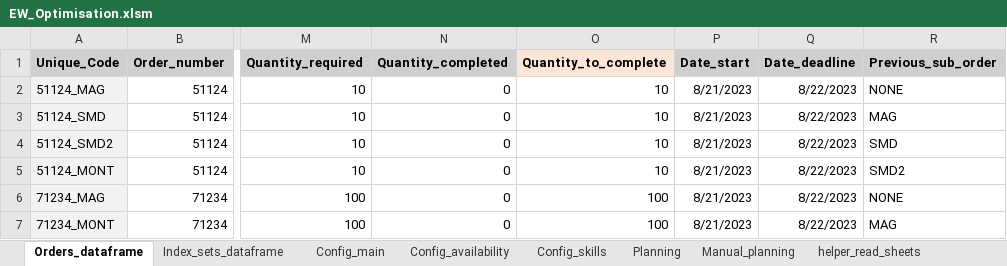
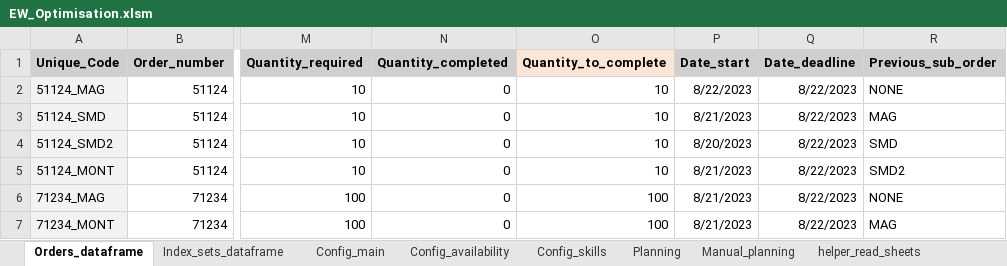
Before and after one commit to FormelessPuppy41/Production_Optimisation, an Excel workbook: production_optimisation/EW_Optimisation.xlsm, sheet Orders_dataframe, drawn as a sheet; only a part is shown, gaps mark what is left out; values as stored, in another font and other column widths than the file's, no borders; the diff names each change by its address in the sheet, - before the commit and + after, or states it on an @@ line.

Commit message:
More changes in the models.py and data/testdata files to improve functionality.

```diff
--- a/production_optimisation/EW_Optimisation.xlsm (sheet Orders_dataframe)
+++ b/production_optimisation/EW_Optimisation.xlsm (sheet Orders_dataframe)
-P2 (Date_start): 8/21/2023
+P2 (Date_start): 8/22/2023
-P4 (Date_start): 8/21/2023
+P4 (Date_start): 8/20/2023
```
Also changed, not shown: 3 other files.
